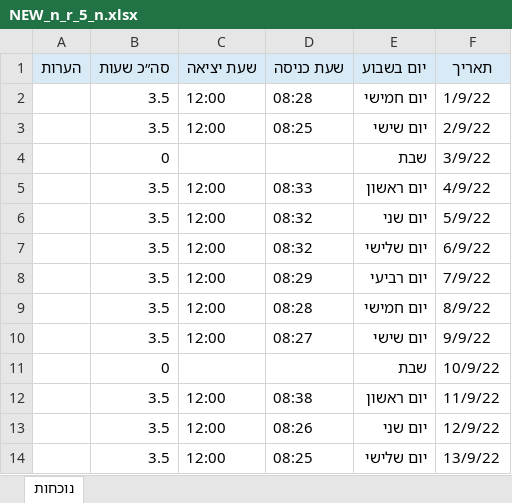
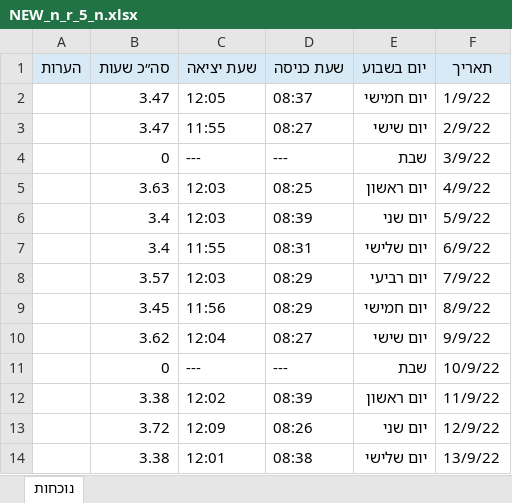
Before and after one commit to Rachel76699/Attendance-Report-Converter, an Excel workbook: attendance_parser/data/output_reports/NEW_n_r_5_n.xlsx, sheet נוכחות, drawn as a sheet; only a part is shown; values as stored, in another font and other column widths than the file's, no borders; the diff covers the shown part only; the diff names each change by its address in the sheet, - before the commit and + after, or states it on an @@ line.

```diff
--- a/attendance_parser/data/output_reports/NEW_n_r_5_n.xlsx (sheet נוכחות)
+++ b/attendance_parser/data/output_reports/NEW_n_r_5_n.xlsx (sheet נוכחות)
-B2:B3 (סה״כ שעות): 3.5
+B2:B3 (סה״כ שעות): 3.47
-C2 (שעת יציאה): 12:00
+C2 (שעת יציאה): 12:05
-D2 (שעת כניסה): 08:28
+D2 (שעת כניסה): 08:37
-C3 (שעת יציאה): 12:00
+C3 (שעת יציאה): 11:55
-D3 (שעת כניסה): 08:25
+D3 (שעת כניסה): 08:27
-C4 (שעת יציאה): (empty)
+C4 (שעת יציאה): ---
-D4 (שעת כניסה): (empty)
+D4 (שעת כניסה): ---
-B5 (סה״כ שעות): 3.5
+B5 (סה״כ שעות): 3.63
-C5:C6 (שעת יציאה): 12:00
+C5:C6 (שעת יציאה): 12:03
-D5 (שעת כניסה): 08:33
+D5 (שעת כניסה): 08:25
-B6:B7 (סה״כ שעות): 3.5
+B6:B7 (סה״כ שעות): 3.4
-D6 (שעת כניסה): 08:32
+D6 (שעת כניסה): 08:39
-C7 (שעת יציאה): 12:00
+C7 (שעת יציאה): 11:55
-D7 (שעת כניסה): 08:32
+D7 (שעת כניסה): 08:31
-B8 (סה״כ שעות): 3.5
+B8 (סה״כ שעות): 3.57
-C8 (שעת יציאה): 12:00
+C8 (שעת יציאה): 12:03
-B9 (סה״כ שעות): 3.5
+B9 (סה״כ שעות): 3.45
-C9 (שעת יציאה): 12:00
+C9 (שעת יציאה): 11:56
-D9 (שעת כניסה): 08:28
+D9 (שעת כניסה): 08:29
-B10 (סה״כ שעות): 3.5
+B10 (סה״כ שעות): 3.62
-C10 (שעת יציאה): 12:00
+C10 (שעת יציאה): 12:04
-C11 (שעת יציאה): (empty)
+C11 (שעת יציאה): ---
-D11 (שעת כניסה): (empty)
+D11 (שעת כניסה): ---
-B12 (סה״כ שעות): 3.5
+B12 (סה״כ שעות): 3.38
-C12 (שעת יציאה): 12:00
+C12 (שעת יציאה): 12:02
-D12 (שעת כניסה): 08:38
+D12 (שעת כניסה): 08:39
-B13 (סה״כ שעות): 3.5
+B13 (סה״כ שעות): 3.72
-C13 (שעת יציאה): 12:00
+C13 (שעת יציאה): 12:09
-B14 (סה״כ שעות): 3.5
+B14 (סה״כ שעות): 3.38
-C14 (שעת יציאה): 12:00
+C14 (שעת יציאה): 12:01
-D14 (שעת כניסה): 08:25
+D14 (שעת כניסה): 08:38
```
Also changed, not shown: 52 edited cells elsewhere in this sheet, attendance_parser/data/output_reports/NEW_a_r_25.xlsx, attendance_parser/data/output_reports/NEW_a_r_9.xlsx, 21 other files.
